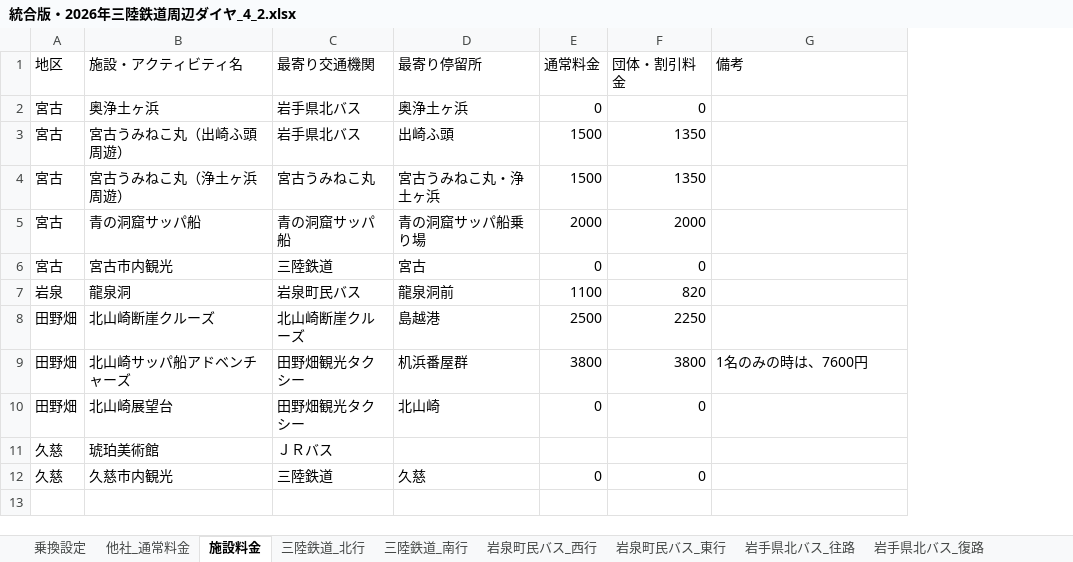
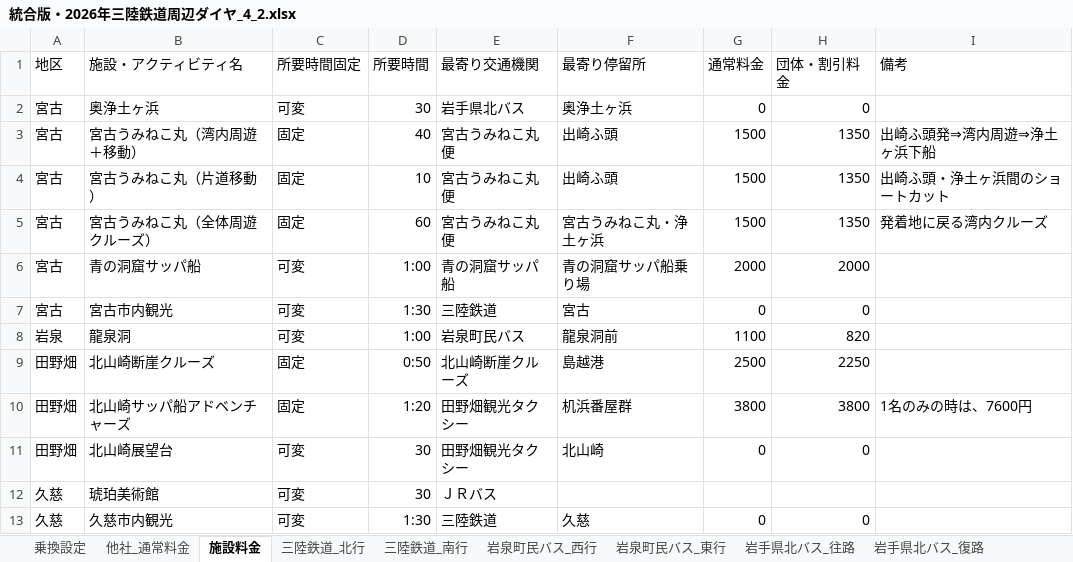
Before and after one commit to DaiNakagawa/sanriku-tour-planner, an Excel workbook: 統合版・2026年三陸鉄道周辺ダイヤ_4_2.xlsx, sheet 施設料金, drawn as a sheet; values as stored, in another font and other column widths than the file's, no borders; addresses are those after the commit; the diff names each change by its address in the sheet, - before the commit and + after, or states it on an @@ line.

```diff
--- a/統合版・2026年三陸鉄道周辺ダイヤ_4_2.xlsx (sheet 施設料金)
+++ b/統合版・2026年三陸鉄道周辺ダイヤ_4_2.xlsx (sheet 施設料金)
+column C (所要時間固定), rows 2-3: 可変 | 固定; rows 5-13: 固定 | 可変 | 可変 | 可変 | 固定 | 固定 | 可変 | 可変 | 可変
+column D (所要時間), rows 2-3: 30 | 40; rows 5-13: 60 | 1:00 | 1:30 | 1:00 | 0:50 | 1:20 | 30 | 30 | 1:30
-B3 (施設・アクティビティ名): 宮古うみねこ丸（出崎ふ頭周遊）
+B3 (施設・アクティビティ名): 宮古うみねこ丸（湾内周遊＋移動）
-E3 (最寄り交通機関): 岩手県北バス
+E3 (最寄り交通機関): 宮古うみねこ丸便
-I3 (備考): (empty)
+I3 (備考): 出崎ふ頭発⇒湾内周遊⇒浄土ヶ浜下船
+row 4: 宮古 | 宮古うみねこ丸（片道移動） | 固定 | 10 | 宮古うみねこ丸便 | 出崎ふ頭 | 1500 | 1350 | 出崎ふ頭・浄土ヶ浜間のショートカット
-B5 (施設・アクティビティ名): 宮古うみねこ丸（浄土ヶ浜周遊）
+B5 (施設・アクティビティ名): 宮古うみねこ丸（全体周遊クルーズ）
-E5 (最寄り交通機関): 宮古うみねこ丸
+E5 (最寄り交通機関): 宮古うみねこ丸便
-I5 (備考): (empty)
+I5 (備考): 発着地に戻る湾内クルーズ
```
Also changed, not shown: sheet 宮古うみねこ丸便, 1 other file.
